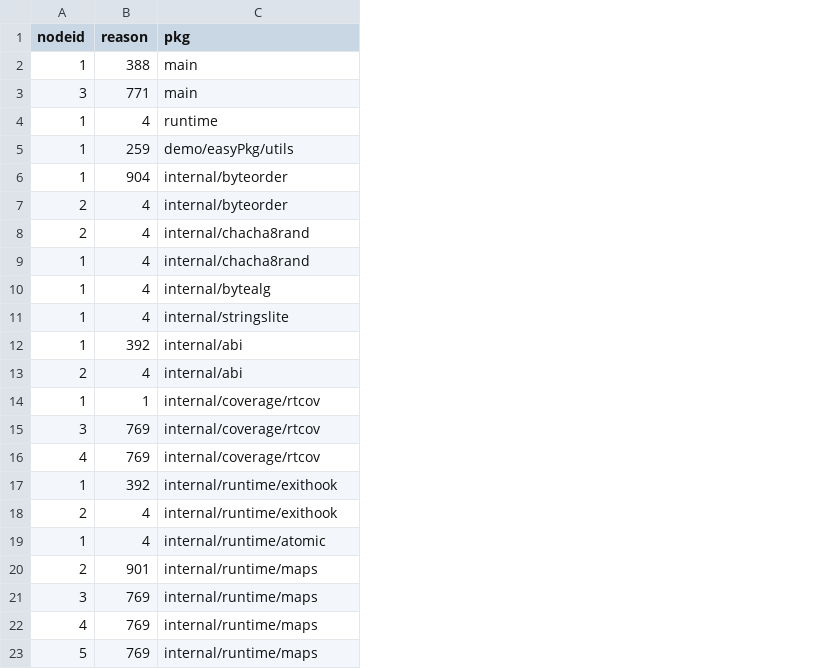
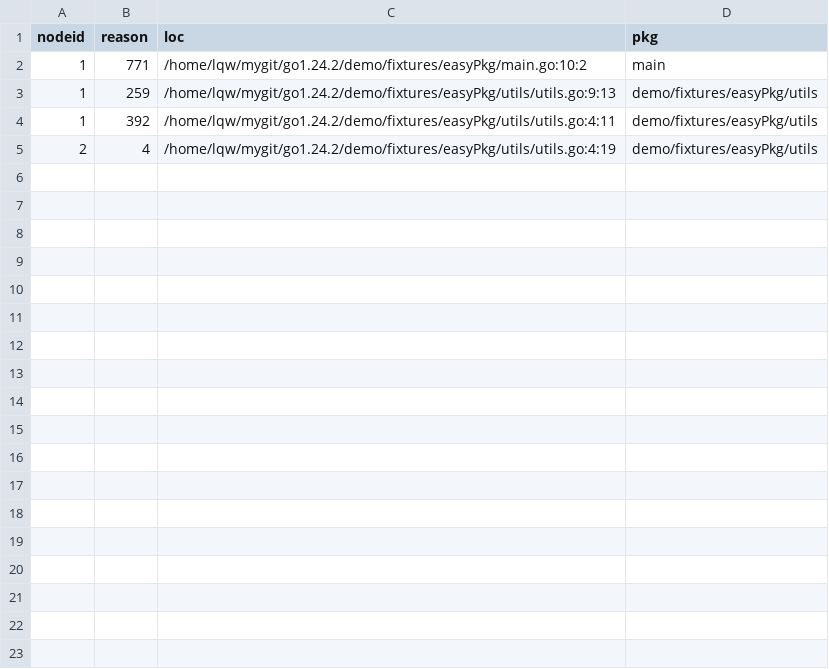
Before and after one commit to Lslightly/go, a CSV file: demo/stat_root/easyPkg/all.csv, drawn as a sheet; removed rows and columns are numbered as before the commit, all else as after; the diff names each change by its address in the sheet, - before the commit and + after, or states it on an @@ line.

Commit message:
demo: move repos to fixtures, update stat results

```diff
--- a/demo/stat_root/easyPkg/all.csv
+++ b/demo/stat_root/easyPkg/all.csv
+column C (loc), rows 2-5: /home/lqw/mygit/go1.24.2/demo/fixtures/easyPkg/main.go:10:2 | /home/lqw/mygit/go1.24.2/demo/fixtures/easyPkg/utils/utils.go:9:13 | /home/lqw/mygit/go1.24.2/demo/fixtures/easyPkg/utils/utils.go:4:11 | /home/lqw/mygit/go1.24.2/demo/fixtures/easyPkg/utils/utils.go:4:19
-B2 (reason): 388
+B2 (reason): 771
-row 3: 3 | 771 | main
-row 4: 1 | 4 | runtime
-D3 (pkg): demo/easyPkg/utils
+D3 (pkg): demo/fixtures/easyPkg/utils
-row 6: 1 | 904 | internal/byteorder
-row 7: 2 | 4 | internal/byteorder
-row 8: 2 | 4 | internal/chacha8rand
-row 9: 1 | 4 | internal/chacha8rand
-row 10: 1 | 4 | internal/bytealg
-row 11: 1 | 4 | internal/stringslite
-row 12: 1 | 392 | internal/abi
-row 13: 2 | 4 | internal/abi
-row 14: 1 | 1 | internal/coverage/rtcov
-row 15: 3 | 769 | internal/coverage/rtcov
-row 16: 4 | 769 | internal/coverage/rtcov
-D4:D5 (pkg): internal/runtime/exithook
+D4:D5 (pkg): demo/fixtures/easyPkg/utils
-row 19: 1 | 4 | internal/runtime/atomic
-row 20: 2 | 901 | internal/runtime/maps
-row 21: 3 | 769 | internal/runtime/maps
-row 22: 4 | 769 | internal/runtime/maps
-row 23: 5 | 769 | internal/runtime/maps
```
Also changed, not shown: demo/stat_root/closure_go/all.csv, demo/stat_root/go_interprocedural/all.csv, 23 other files.
